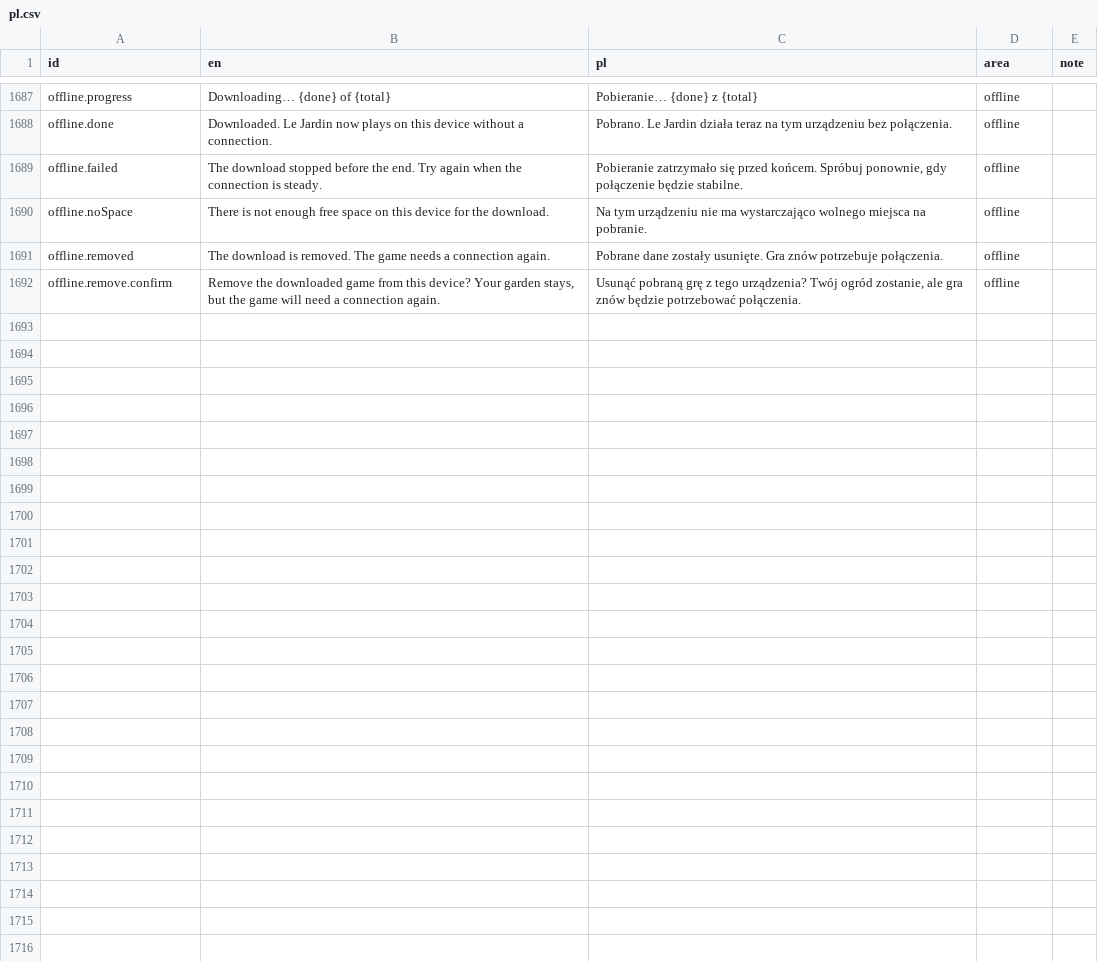
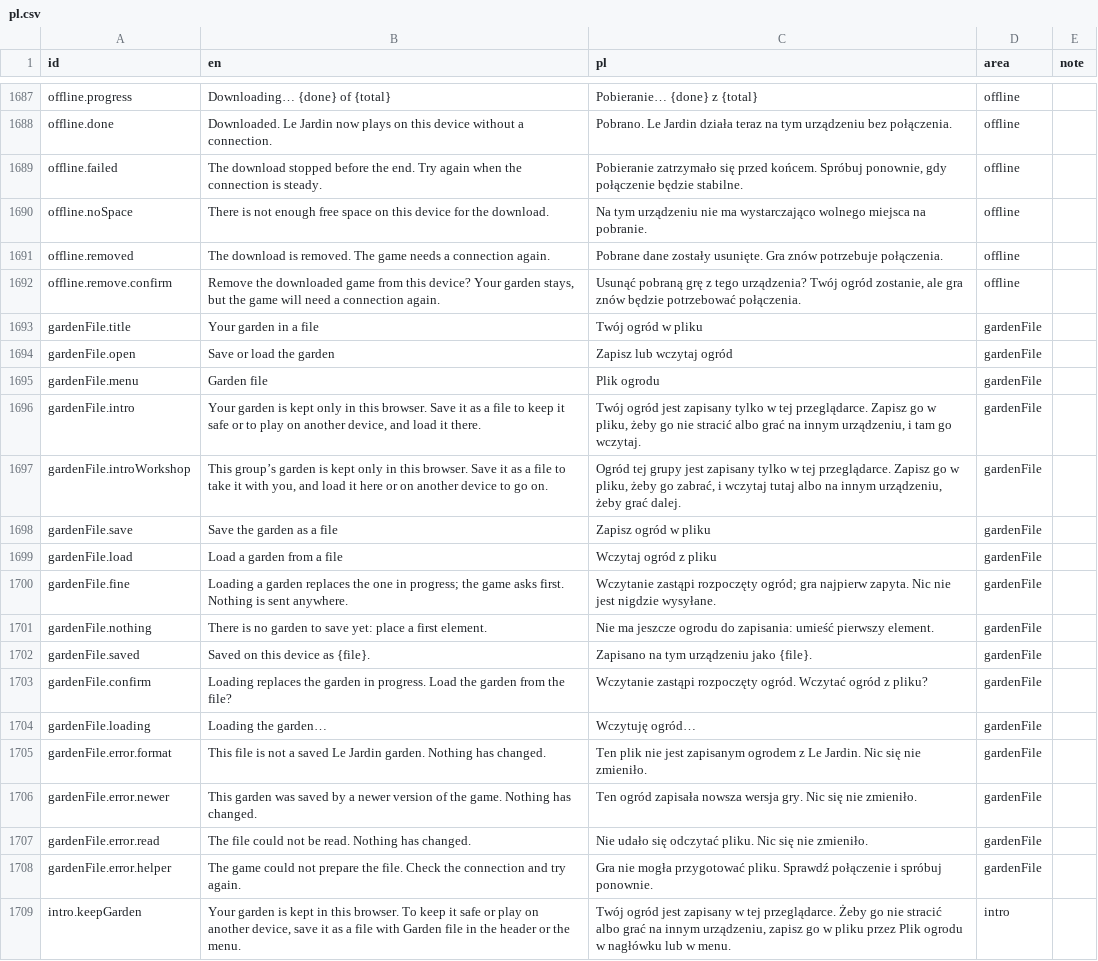
Before and after one commit to usnea-communitas/le-jardin, a CSV file: docs/translations/pl.csv, drawn as a sheet; only a part is shown, gaps mark what is left out.

```diff
--- a/docs/translations/pl.csv
+++ b/docs/translations/pl.csv
@@ -1692 +1692,18 @@ offline.removed,The download is removed. The game needs a connection again.,Pobr
 offline.remove.confirm,"Remove the downloaded game from this device? Your garden stays, but the game will need a connection again.","Usunąć pobraną grę z tego urządzenia? Twój ogród zostanie, ale gra znów będzie potrzebować połączenia.",offline,
+gardenFile.title,Your garden in a file,Twój ogród w pliku,gardenFile,
+gardenFile.open,Save or load the garden,Zapisz lub wczytaj ogród,gardenFile,
+gardenFile.menu,Garden file,Plik ogrodu,gardenFile,
+gardenFile.intro,"Your garden is kept only in this browser. Save it as a file to keep it safe or to play on another device, and load it there.","Twój ogród jest zapisany tylko w tej przeglądarce. Zapisz go w pliku, żeby go nie stracić albo grać na innym urządzeniu, i tam go wczytaj.",gardenFile,
+gardenFile.introWorkshop,"This group’s garden is kept only in this browser. Save it as a file to take it with you, and load it here or on another device to go on.","Ogród tej grupy jest zapisany tylko w tej przeglądarce. Zapisz go w pliku, żeby go zabrać, i wczytaj tutaj albo na innym urządzeniu, żeby grać dalej.",gardenFile,
+gardenFile.save,Save the garden as a file,Zapisz ogród w pliku,gardenFile,
+gardenFile.load,Load a garden from a file,Wczytaj ogród z pliku,gardenFile,
+gardenFile.fine,Loading a garden replaces the one in progress; the game asks first. Nothing is sent anywhere.,Wczytanie zastąpi rozpoczęty ogród; gra najpierw zapyta. Nic nie jest nigdzie wysyłane.,gardenFile,
+gardenFile.nothing,There is no garden to save yet: place a first element.,Nie ma jeszcze ogrodu do zapisania: umieść pierwszy element.,gardenFile,
+gardenFile.saved,Saved on this device as {file}.,Zapisano na tym urządzeniu jako {file}.,gardenFile,
+gardenFile.confirm,Loading replaces the garden in progress. Load the garden from the file?,Wczytanie zastąpi rozpoczęty ogród. Wczytać ogród z pliku?,gardenFile,
+gardenFile.loading,Loading the garden…,Wczytuję ogród…,gardenFile,
+gardenFile.error.format,This file is not a saved Le Jardin garden. Nothing has changed.,Ten plik nie jest zapisanym ogrodem z Le Jardin. Nic się nie zmieniło.,gardenFile,
+gardenFile.error.newer,This garden was saved by a newer version of the game. Nothing has changed.,Ten ogród zapisała nowsza wersja gry. Nic się nie zmieniło.,gardenFile,
+gardenFile.error.read,The file could not be read. Nothing has changed.,Nie udało się odczytać pliku. Nic się nie zmieniło.,gardenFile,
+gardenFile.error.helper,The game could not prepare the file. Check the connection and try again.,Gra nie mogła przygotować pliku. Sprawdź połączenie i spróbuj ponownie.,gardenFile,
+intro.keepGarden,"Your garden is kept in this browser. To keep it safe or play on another device, save it as a file with Garden file in the header or the menu.","Twój ogród jest zapisany w tej przeglądarce. Żeby go nie stracić albo grać na innym urządzeniu, zapisz go w pliku przez Plik ogrodu w nagłówku lub w menu.",intro,
```
Also changed, not shown: docs/translations/zh-CN.csv, 32 other files.
